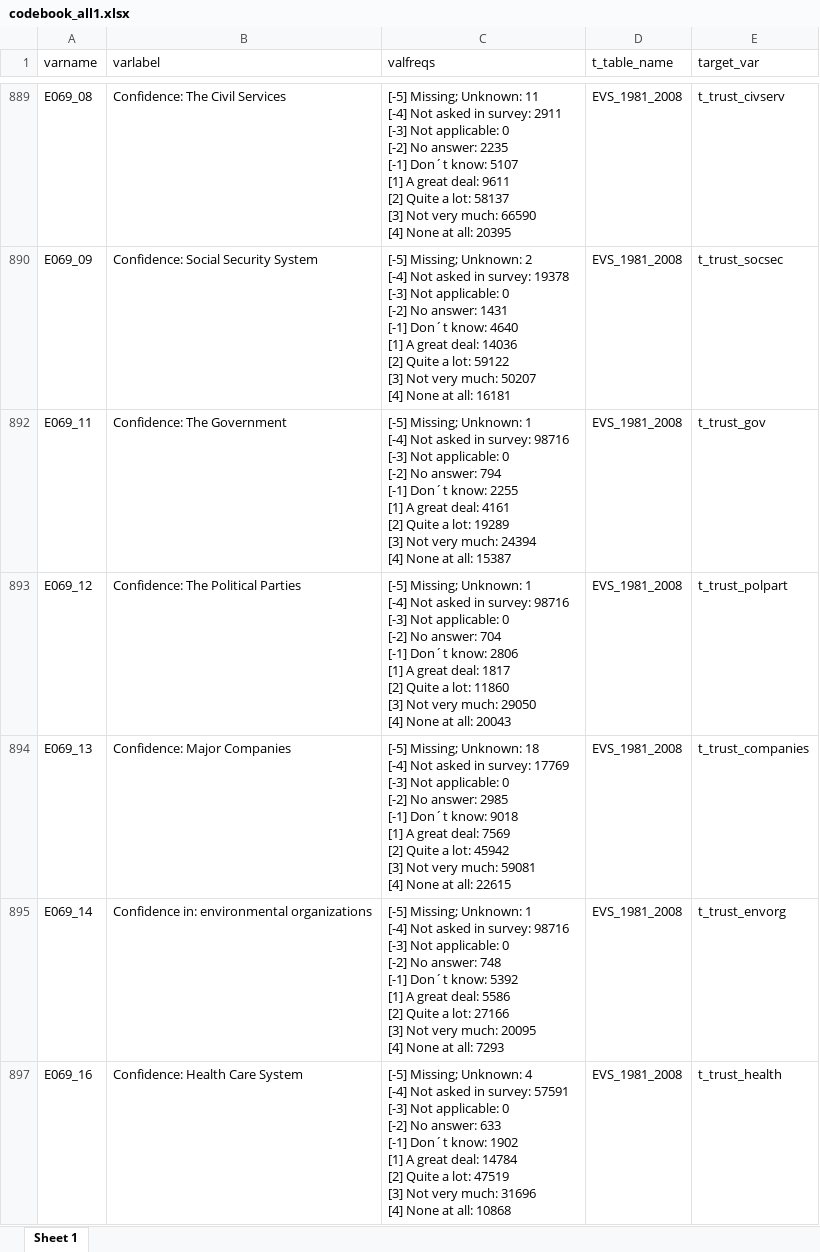
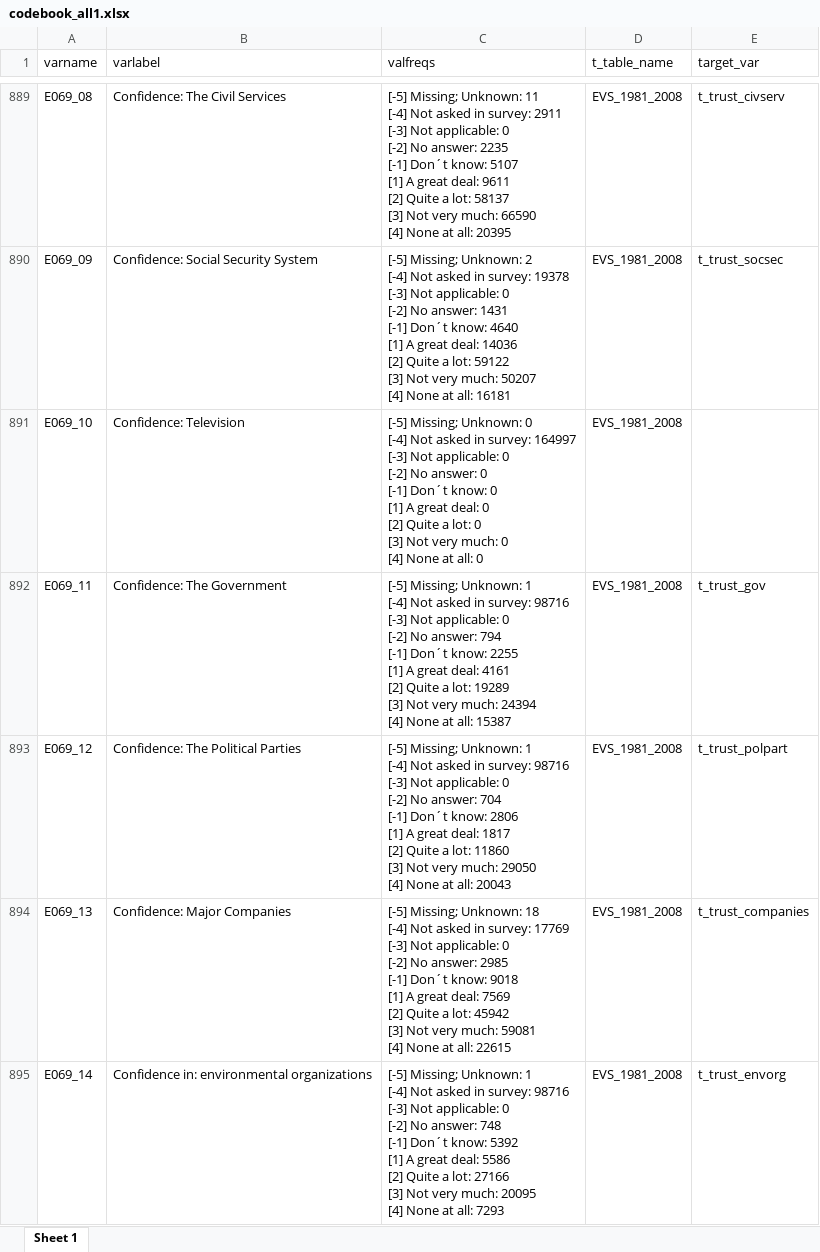
Before and after one commit to mkolczynska/harmonization-toolbox, an Excel workbook: templates/codebook_all1.xlsx, sheet Sheet 1, drawn as a sheet; only a part is shown, gaps mark what is left out; the shorter side is filled out with more unchanged rows; values as stored, in another font and other column widths than the file's, no borders; ↵ is a line break in a cell; the diff covers the shown part only; the diff names each change by its address in the sheet, - before the commit and + after, or states it on an @@ line.

```diff
--- a/templates/codebook_all1.xlsx (sheet Sheet 1)
+++ b/templates/codebook_all1.xlsx (sheet Sheet 1)
@@ row 891 unhidden: E069_10 | Confidence: Television | [-5] Missing; Unknown: 0 ↵ [-4] Not asked in survey: 164997 ↵ [-3] Not applicable: 0 ↵ [-2] No answer: 0 ↵ [-1] Don´t know: 0 ↵ [1] A great deal: 0 ↵ [2] Quite a lot: 0 ↵ [3] Not very much: 0 ↵ [4] None at all: 0 | EVS_1981_2008 @@
```
Also changed, not shown: 43 hidden or unhidden rows and 3 edited cells elsewhere in this sheet, templates/cwt_all1.xlsx, 12 other files.
